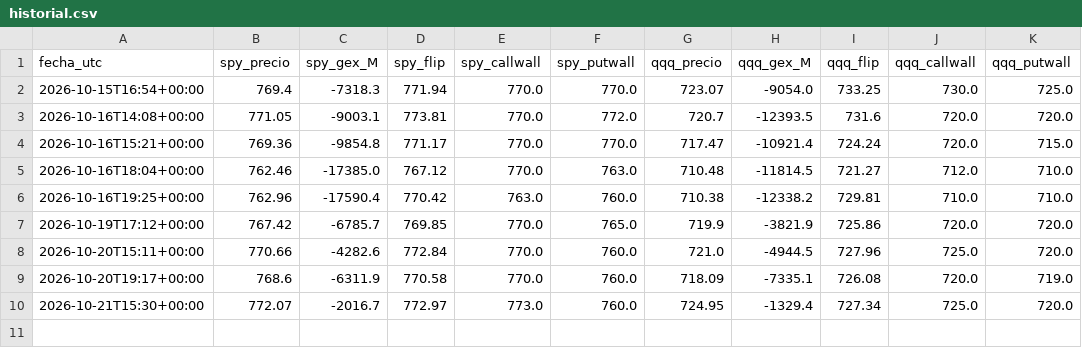
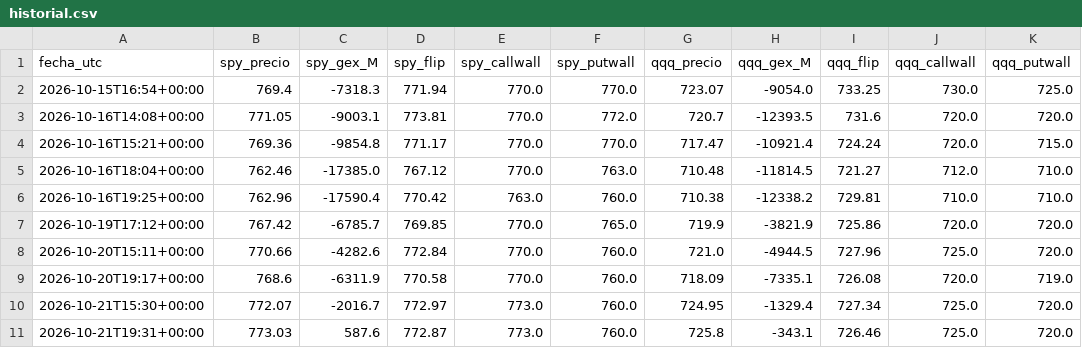
Before and after one commit to gagoernesto6-byte/centro-trading, a CSV file: datos/gex/historial.csv, drawn as a sheet.

```diff
--- a/datos/gex/historial.csv
+++ b/datos/gex/historial.csv
@@ -10 +10,2 @@ fecha_utc,spy_precio,spy_gex_M,spy_flip,spy_callwall,spy_putwall,qqq_precio,qqq_
 2026-10-21T15:30+00:00,772.07,-2016.7,772.97,773.0,760.0,724.95,-1329.4,727.34,725.0,720.0
+2026-10-21T19:31+00:00,773.03,587.6,772.87,773.0,760.0,725.8,-343.1,726.46,725.0,720.0
```
Also changed, not shown: 6 other files.
